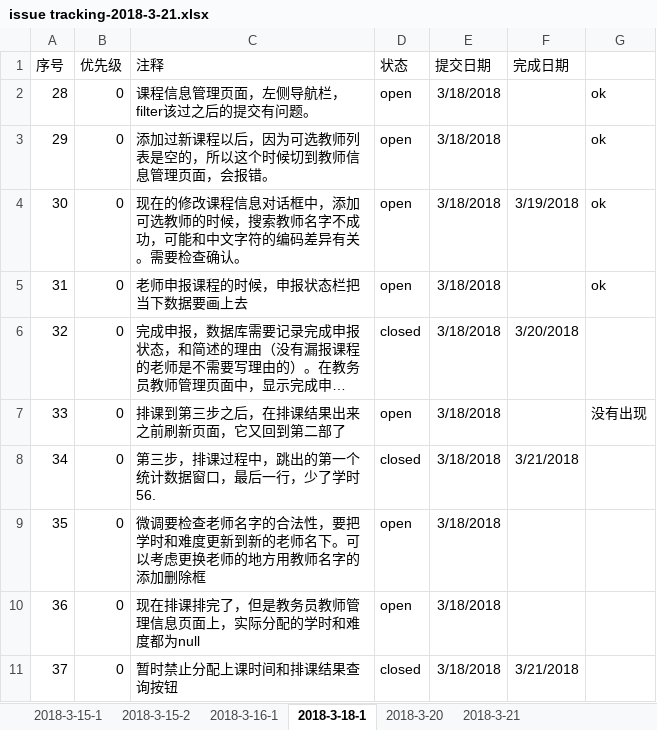
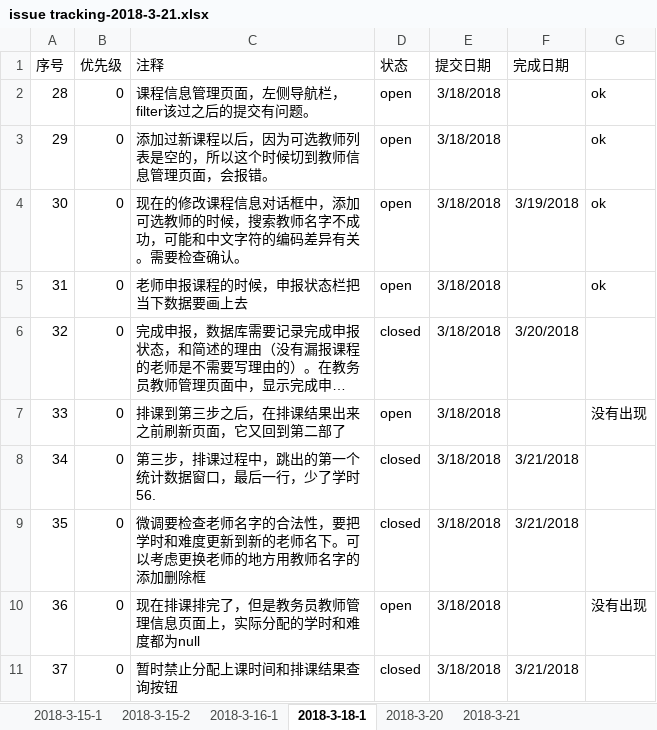
Before and after one commit to felixWEI/CM, an Excel workbook: issue tracking-2018-3-21.xlsx, sheet 2018-3-18-1, drawn as a sheet; long unchanged cells end in …; values as stored, in another font and other column widths than the file's, no borders; the diff names each change by its address in the sheet, - before the commit and + after, or states it on an @@ line.

```diff
--- a/issue tracking-2018-3-21.xlsx (sheet 2018-3-18-1)
+++ b/issue tracking-2018-3-21.xlsx (sheet 2018-3-18-1)
-D9 (状态): open
+D9 (状态): closed
-F9 (完成日期): (empty)
+F9 (完成日期): 3/21/2018
-G10: (empty)
+G10: 没有出现
```
Also changed, not shown: 4 other files.
